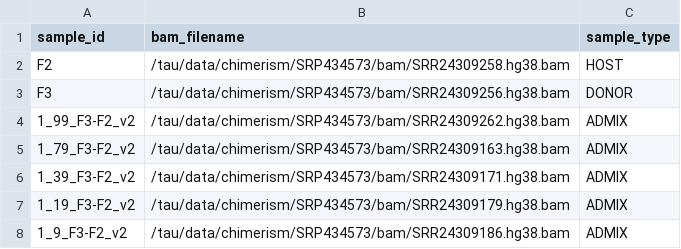
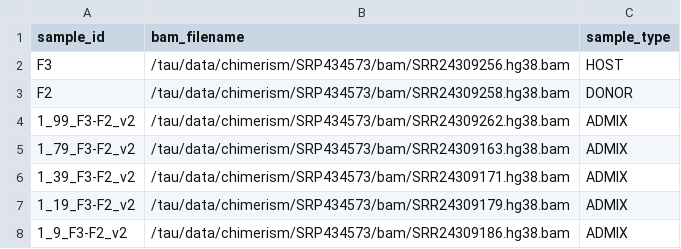
Before and after one commit to SACGF/allomix, a CSV file: paper/public_data/SRP434573/sample_csvs/mix_F3_into_F2.csv, drawn as a sheet.

Commit message:
SRP434573: map minor contributor to HOST; add allomix validation
Swap the role mapping so the minor (titrated) contributor is HOST and the major
(background) is DONOR, matching our common clinical case (detect residual /
recurring host against a donor-dominated graft). The monitored fraction is now
the host fraction. File names stay as stable composition labels
(mix_<minor>_into_<major>), and joint-calling genotypes are unchanged (HOST and
DONOR are genotyped identically), so existing output need not be regenerated.

Three-person mix: host = F2 (smallest, 11%), donors = M1 + M2.

Regenerate CSVs + manifest and update the README. Add validation scripts that
run allomix in this orientation and compare the MLE (100 - donor%) and
presence-test host-fraction estimates against the known mixtures; the artifact
filter now works by default (no --no-artifact-filter) thanks to the previous fix.

```diff
--- a/paper/public_data/SRP434573/sample_csvs/mix_F3_into_F2.csv
+++ b/paper/public_data/SRP434573/sample_csvs/mix_F3_into_F2.csv
@@ -1,4 +1,4 @@
 sample_id,bam_filename,sample_type
-F2,/tau/data/chimerism/SRP434573/bam/SRR24309258.hg38.bam,HOST
-F3,/tau/data/chimerism/SRP434573/bam/SRR24309256.hg38.bam,DONOR
+F3,/tau/data/chimerism/SRP434573/bam/SRR24309256.hg38.bam,HOST
+F2,/tau/data/chimerism/SRP434573/bam/SRR24309258.hg38.bam,DONOR
 1_99_F3-F2_v2,/tau/data/chimerism/SRP434573/bam/SRR24309262.hg38.bam,ADMIX
```
Also changed, not shown: paper/public_data/SRP434573/sample_csvs/mix_M1_into_M2.csv, paper/public_data/SRP434573/sample_csvs/mix_M3_into_F1.csv, 13 other files.
